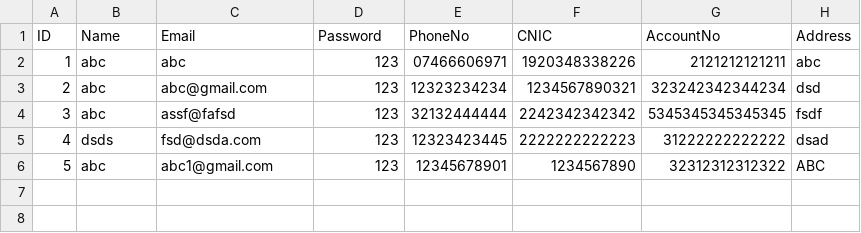
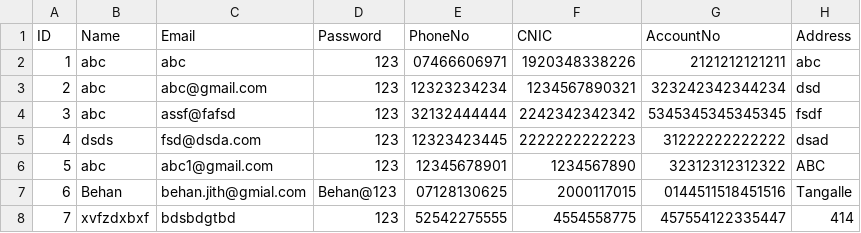
Before and after one commit to BehanManawaduge/ABC_Restaurant, a CSV file: Abc_Restaurant_Source_Code/out/production/SDA-Project/dataLayer/customers.csv, drawn as a sheet; the diff names each change by its address in the sheet, - before the commit and + after, or states it on an @@ line.

```diff
--- a/Abc_Restaurant_Source_Code/out/production/SDA-Project/dataLayer/customers.csv
+++ b/Abc_Restaurant_Source_Code/out/production/SDA-Project/dataLayer/customers.csv
+row 7: 6 | Behan | behan.jith@gmial.com | Behan@123 | 07128130625 | 2000117015 | 0144511518451516 | Tangalle
+row 8: 7 | xvfzdxbxf | bdsbdgtbd | 123 | 52542275555 | 4554558775 | 457554122335447 | 414
```
Also changed, not shown: Abc_Restaurant_Source_Code/src/dataLayer/customers.csv, 2 other files.
